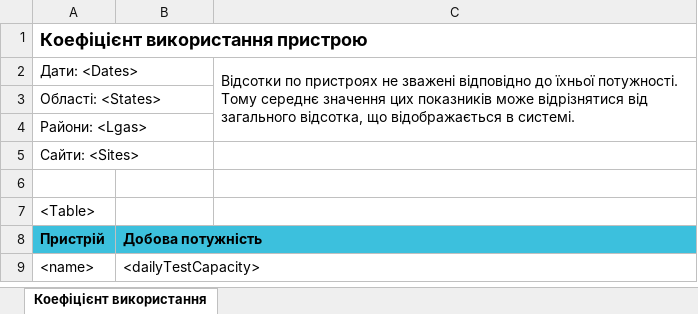
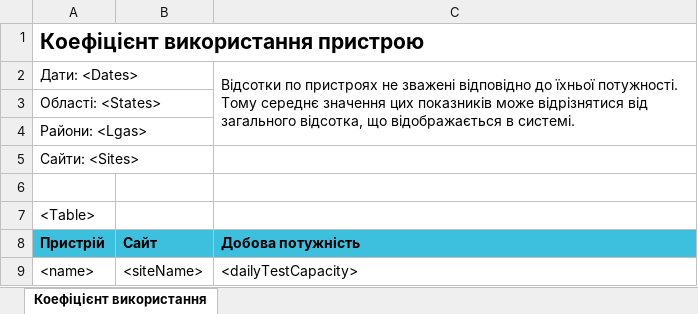
Before and after one commit to RahatSaqib/aspect, an Excel workbook: api/templates/device_utilization/uk.xlsx, sheet Коефіцієнт використання, drawn as a sheet; values as stored, in another font and other column widths than the file's, no borders; the diff names each change by its address in the sheet, - before the commit and + after, or states it on an @@ line.

```diff
--- a/api/templates/device_utilization/uk.xlsx (sheet Коефіцієнт використання)
+++ b/api/templates/device_utilization/uk.xlsx (sheet Коефіцієнт використання)
@@ A1 text size: larger @@
-B8: Добова потужність
+B8: Сайт
-C8: (empty)
+C8: Добова потужність
-C8 fill: none
+C8 fill: #3CC0DD
-B9: <dailyTestCapacity>
+B9: <siteName>
-C9: (empty)
+C9: <dailyTestCapacity>
```
Also changed, not shown: api/templates/device_activity/en.xlsx, api/templates/device_activity/fr.xlsx, 56 other files.
